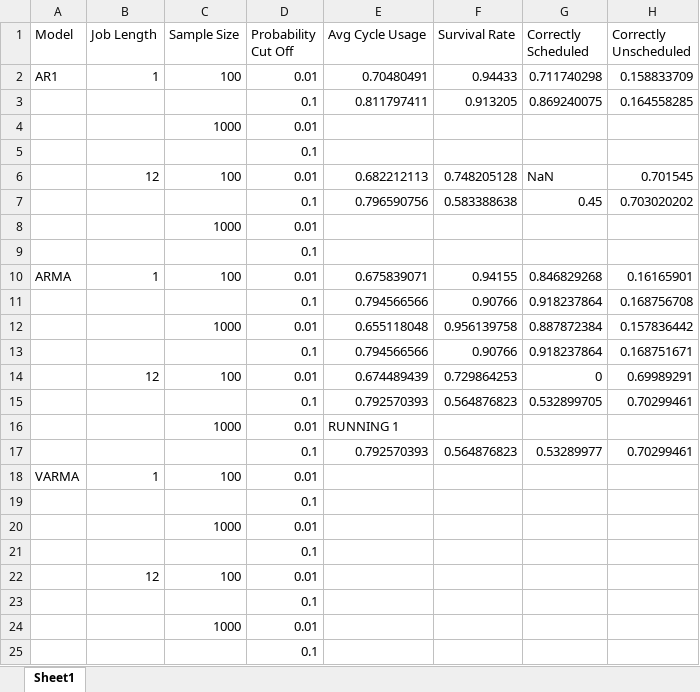
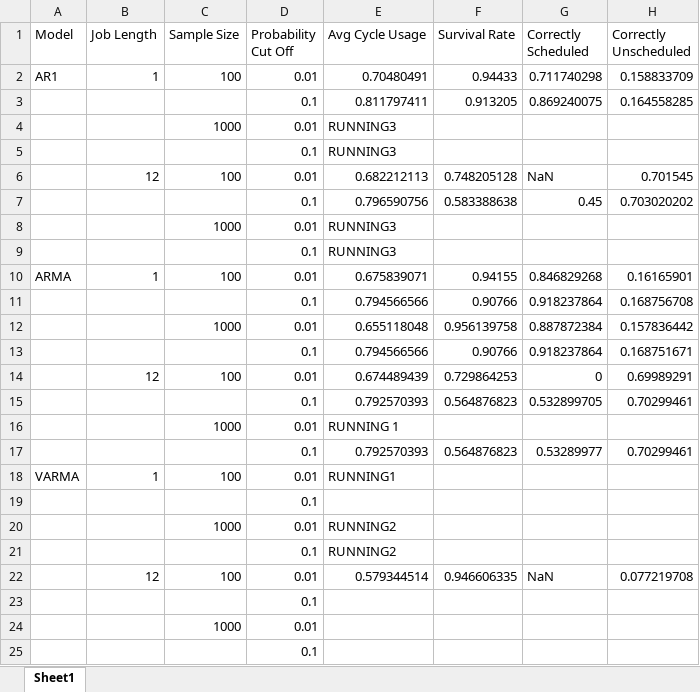
Before and after one commit to carlonlv/SSD-Benchmark-Analysis, an Excel workbook: ForegroundJobScheduler/results/summary.xlsx, sheet Sheet1, drawn as a sheet; values as stored, in another font and other column widths than the file's, no borders; removed rows and columns are numbered as before the commit, all else as after; the diff names each change by its address in the sheet, - before the commit and + after, or states it on an @@ line.

Commit message:
update results

```diff
--- a/ForegroundJobScheduler/results/summary.xlsx (sheet Sheet1)
+++ b/ForegroundJobScheduler/results/summary.xlsx (sheet Sheet1)
-E4:E5 (Avg Cycle Usage): (empty)
+E4:E5 (Avg Cycle Usage): RUNNING3
-E8:E9 (Avg Cycle Usage): (empty)
+E8:E9 (Avg Cycle Usage): RUNNING3
-E18 (Avg Cycle Usage): (empty)
+E18 (Avg Cycle Usage): RUNNING1
-E20:E21 (Avg Cycle Usage): (empty)
+E20:E21 (Avg Cycle Usage): RUNNING2
-row 22:  | 12 | 100 | 0.01
+row 22:  | 12 | 100 | 0.01 | 0.579344514 | 0.946606335 | NaN | 0.077219708
```
Also changed, not shown: 9 other files.
